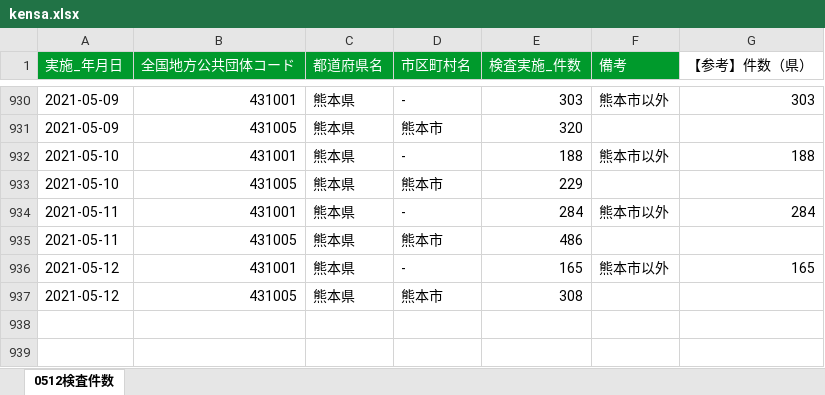
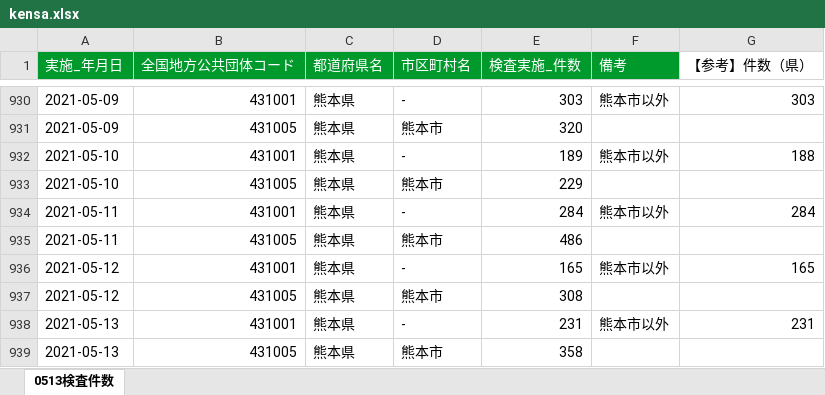
Before and after one commit to makoragi/kumamoto-covid19, an Excel workbook: kensa.xlsx, sheet 0513検査件数, drawn as a sheet; only a part is shown, gaps mark what is left out; values as stored, in another font and other column widths than the file's, no borders; the diff names each change by its address in the sheet, - before the commit and + after, or states it on an @@ line.

```diff
--- a/kensa.xlsx (sheet 0513検査件数)
+++ b/kensa.xlsx (sheet 0513検査件数)
-sheet tab: 0512検査件数
+sheet tab: 0513検査件数
-E932 (検査実施_件数): 188
+E932 (検査実施_件数): 189
+row 938: 2021-05-13 | 431001 | 熊本県 | - | 231 | 熊本市以外 | 231
+row 939: 2021-05-13 | 431005 | 熊本県 | 熊本市 | 358
```
Also changed, not shown: kanja.xlsx, 1 other file.
